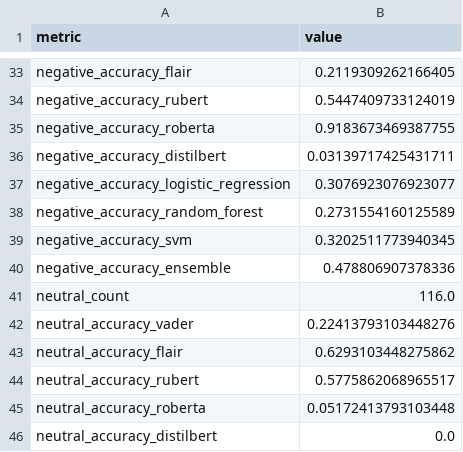
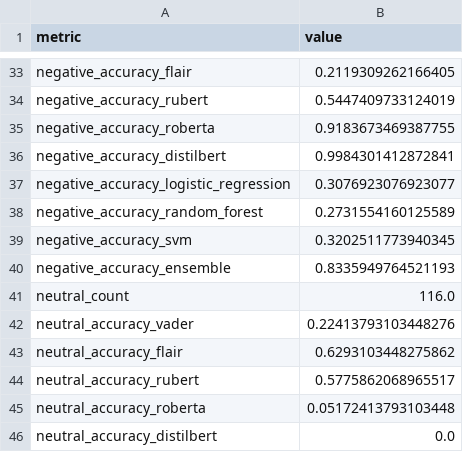
Before and after one commit to denfranke/Sentiment-Analis, a CSV file: answer/sentiment_summary.csv, drawn as a sheet; only a part is shown, gaps mark what is left out; the diff covers the shown part only.

```diff
--- a/answer/sentiment_summary.csv
+++ b/answer/sentiment_summary.csv
@@ -35,3 +35,3 @@ negative_accuracy_rubert,0.5447409733124019
 negative_accuracy_roberta,0.9183673469387755
-negative_accuracy_distilbert,0.03139717425431711
+negative_accuracy_distilbert,0.9984301412872841
 negative_accuracy_logistic_regression,0.3076923076923077
@@ -39,3 +39,3 @@ negative_accuracy_random_forest,0.2731554160125589
 negative_accuracy_svm,0.3202511773940345
-negative_accuracy_ensemble,0.478806907378336
+negative_accuracy_ensemble,0.8335949764521193
 neutral_count,116.0
```
Also changed, not shown: 9 edited cells elsewhere in this file, answer/отзывы(результат работы).csv, data/rusentiment-flair-model/loss.tsv, 11 other files.
